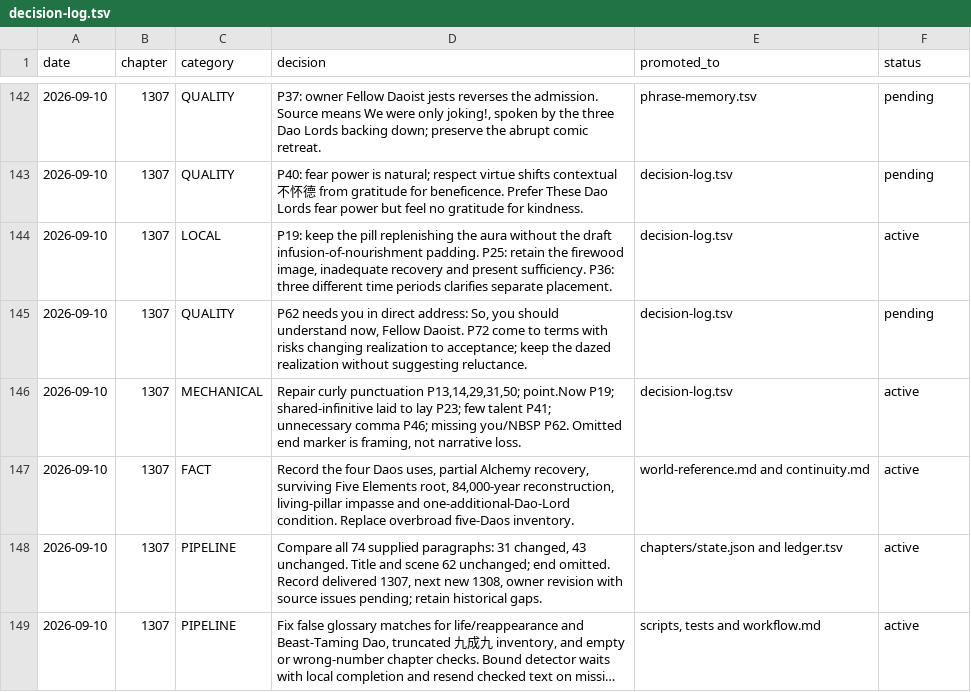
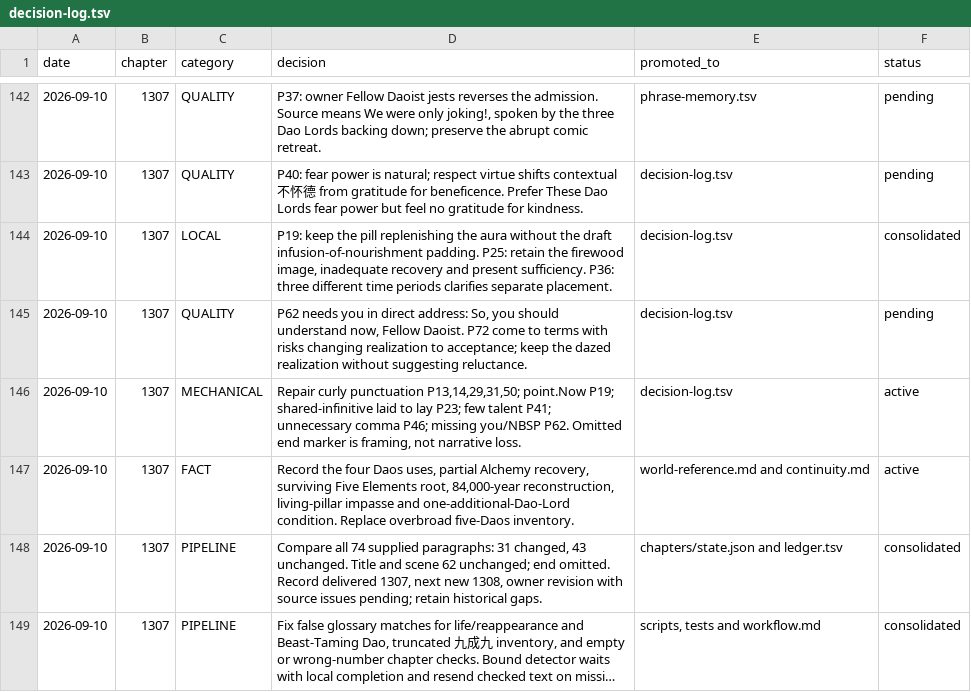
Before and after one commit to RoyUnconquerable/Translation, a TSV file: chatgpt/reference/decision-log.tsv, drawn as a sheet; only a part is shown, gaps mark what is left out; long unchanged cells end in …; the diff covers the shown part only; the diff names each change by its address in the sheet, - before the commit and + after, or states it on an @@ line.

Commit message:
Restore bounded chat-first translation workflow and preserve canonical history
Consolidate execution instructions, reuse unchanged authorities, and use one bounded bilingual review. Deliver complete chapters before maintenance and publish approved corrections atomically.

Include matched usage notes and missing numeric forms in preparation; permit a verified read-only session frontier without provisional commits. Treat organizational size limits as warnings while retaining structural failures. Preserve terminology, style, continuity, world facts, historical decisions and chapter progress.

Validated with 39 tests, authority audit, lint, state checks and the existing 70-paragraph chapter check. Independent policy and code reviews completed.

```diff
--- a/chatgpt/reference/decision-log.tsv
+++ b/chatgpt/reference/decision-log.tsv
-F144 (status): active
+F144 (status): consolidated
-F148:F149 (status): active
+F148:F149 (status): consolidated
```
Also changed, not shown: 6 added rows and 66 edited cells elsewhere in this file, 18 other files.
